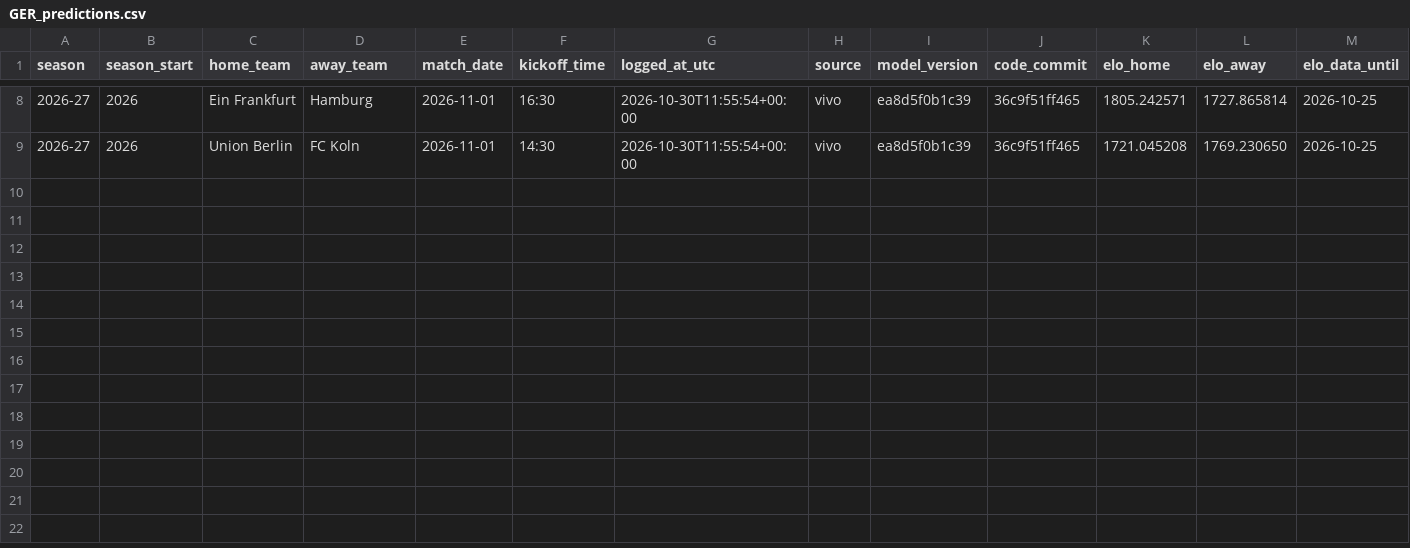
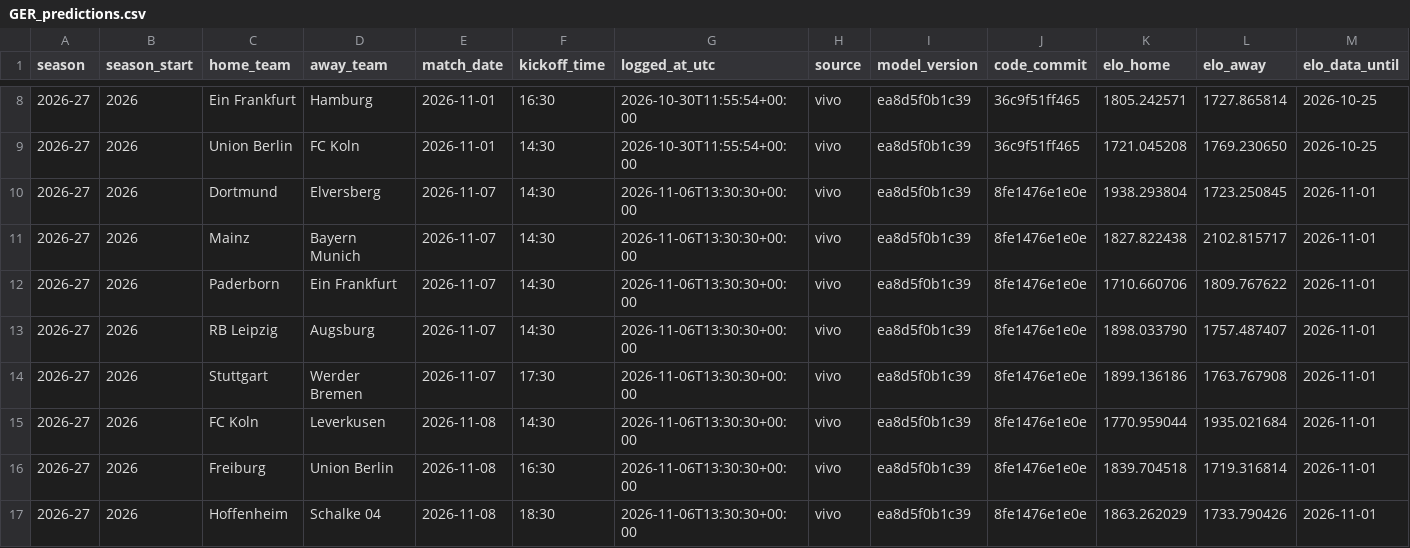
Before and after one commit to IgnacioGil23/futbol-predict, a CSV file: ledger/GER_predictions.csv, drawn as a sheet; only a part is shown, gaps mark what is left out; rows hold the shown columns only; the diff names each change by its address in the sheet, - before the commit and + after, or states it on an @@ line.

```diff
--- a/ledger/GER_predictions.csv
+++ b/ledger/GER_predictions.csv
+row 10: 2026-27 | 2026 | Dortmund | Elversberg | 2026-11-07 | 14:30 | 2026-11-06T13:30:30+00:00 | vivo | ea8d5f0b1c39 | 8fe1476e1e0e | 1938.293804 | 1723.250845 | 2026-11-01
+row 11: 2026-27 | 2026 | Mainz | Bayern Munich | 2026-11-07 | 14:30 | 2026-11-06T13:30:30+00:00 | vivo | ea8d5f0b1c39 | 8fe1476e1e0e | 1827.822438 | 2102.815717 | 2026-11-01
+row 12: 2026-27 | 2026 | Paderborn | Ein Frankfurt | 2026-11-07 | 14:30 | 2026-11-06T13:30:30+00:00 | vivo | ea8d5f0b1c39 | 8fe1476e1e0e | 1710.660706 | 1809.767622 | 2026-11-01
+row 13: 2026-27 | 2026 | RB Leipzig | Augsburg | 2026-11-07 | 14:30 | 2026-11-06T13:30:30+00:00 | vivo | ea8d5f0b1c39 | 8fe1476e1e0e | 1898.033790 | 1757.487407 | 2026-11-01
+row 14: 2026-27 | 2026 | Stuttgart | Werder Bremen | 2026-11-07 | 17:30 | 2026-11-06T13:30:30+00:00 | vivo | ea8d5f0b1c39 | 8fe1476e1e0e | 1899.136186 | 1763.767908 | 2026-11-01
+row 15: 2026-27 | 2026 | FC Koln | Leverkusen | 2026-11-08 | 14:30 | 2026-11-06T13:30:30+00:00 | vivo | ea8d5f0b1c39 | 8fe1476e1e0e | 1770.959044 | 1935.021684 | 2026-11-01
+row 16: 2026-27 | 2026 | Freiburg | Union Berlin | 2026-11-08 | 16:30 | 2026-11-06T13:30:30+00:00 | vivo | ea8d5f0b1c39 | 8fe1476e1e0e | 1839.704518 | 1719.316814 | 2026-11-01
+row 17: 2026-27 | 2026 | Hoffenheim | Schalke 04 | 2026-11-08 | 18:30 | 2026-11-06T13:30:30+00:00 | vivo | ea8d5f0b1c39 | 8fe1476e1e0e | 1863.262029 | 1733.790426 | 2026-11-01
```
Also changed, not shown: ledger/ESP_predictions.csv, ledger/FRA_predictions.csv, 6 other files.
